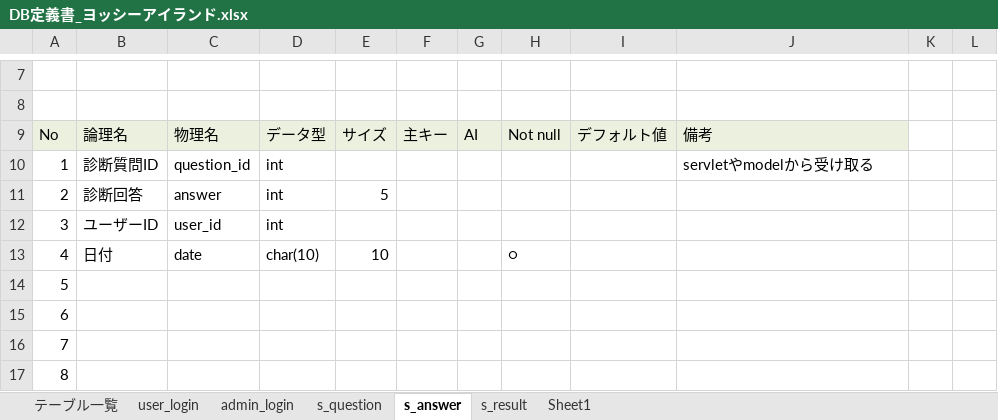
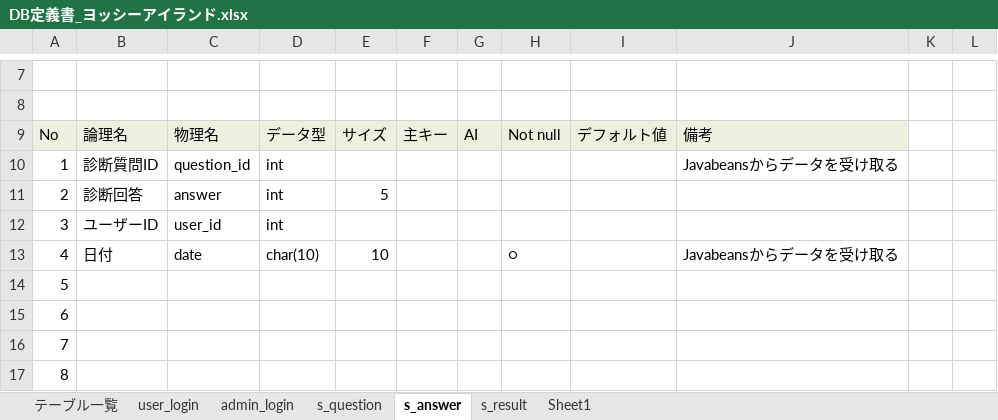
Before and after one commit to DOJO-2021/C-3, an Excel workbook: documnets/DB定義書_ヨッシーアイランド.xlsx, sheet s_answer, drawn as a sheet; only a part is shown, gaps mark what is left out; values as stored, in another font and other column widths than the file's, no borders; the diff names each change by its address in the sheet, - before the commit and + after, or states it on an @@ line.

```diff
--- a/documnets/DB定義書_ヨッシーアイランド.xlsx (sheet s_answer)
+++ b/documnets/DB定義書_ヨッシーアイランド.xlsx (sheet s_answer)
-J10: servletやmodelから受け取る
+J10: Javabeansからデータを受け取る
-J13: (empty)
+J13: Javabeansからデータを受け取る
```
Also changed, not shown: sheet s_result, documnets/ファイル構成一覧表_ヨッシーアイランド.xlsx.
